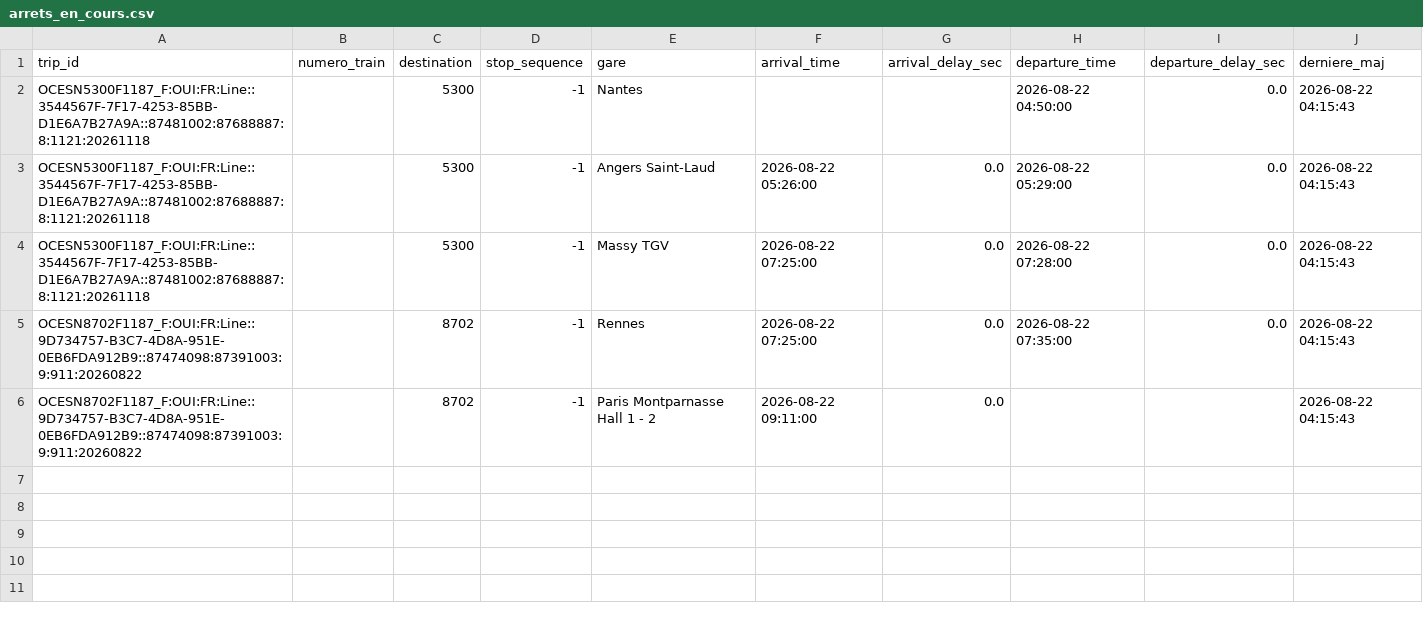
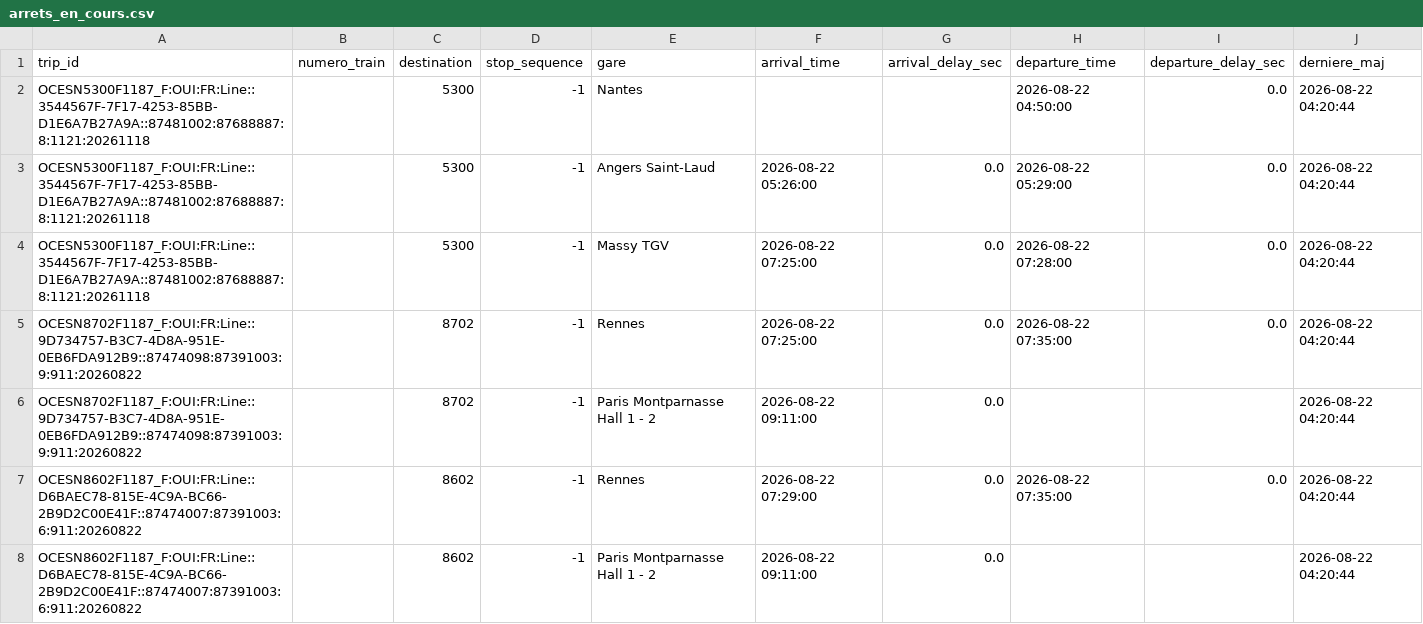
Before and after one commit to lflachot-dotcom/retards-trains, a CSV file: data/arrets_en_cours.csv, drawn as a sheet.

```diff
--- a/data/arrets_en_cours.csv
+++ b/data/arrets_en_cours.csv
@@ -1,6 +1,8 @@
 trip_id;numero_train;destination;stop_sequence;gare;arrival_time;arrival_delay_sec;departure_time;departure_delay_sec;derniere_maj
-OCESN5300F1187_F:OUI:FR:Line::3544567F-7F17-4253-85BB-D1E6A7B27A9A::87481002:87688887:8:1121:20261118;;5300;-1;Nantes;;;2026-08-22 04:50:00;0.0;2026-08-22 04:15:43
-OCESN5300F1187_F:OUI:FR:Line::3544567F-7F17-4253-85BB-D1E6A7B27A9A::87481002:87688887:8:1121:20261118;;5300;-1;Angers Saint-Laud;2026-08-22 05:26:00;0.0;2026-08-22 05:29:00;0.0;2026-08-22 04:15:43
-OCESN5300F1187_F:OUI:FR:Line::3544567F-7F17-4253-85BB-D1E6A7B27A9A::87481002:87688887:8:1121:20261118;;5300;-1;Massy TGV;2026-08-22 07:25:00;0.0;2026-08-22 07:28:00;0.0;2026-08-22 04:15:43
-OCESN8702F1187_F:OUI:FR:Line::9D734757-B3C7-4D8A-951E-0EB6FDA912B9::87474098:87391003:9:911:20260822;;8702;-1;Rennes;2026-08-22 07:25:00;0.0;2026-08-22 07:35:00;0.0;2026-08-22 04:15:43
-OCESN8702F1187_F:OUI:FR:Line::9D734757-B3C7-4D8A-951E-0EB6FDA912B9::87474098:87391003:9:911:20260822;;8702;-1;Paris Montparnasse Hall 1 - 2;2026-08-22 09:11:00;0.0;;;2026-08-22 04:15:43
+OCESN5300F1187_F:OUI:FR:Line::3544567F-7F17-4253-85BB-D1E6A7B27A9A::87481002:87688887:8:1121:20261118;;5300;-1;Nantes;;;2026-08-22 04:50:00;0.0;2026-08-22 04:20:44
+OCESN5300F1187_F:OUI:FR:Line::3544567F-7F17-4253-85BB-D1E6A7B27A9A::87481002:87688887:8:1121:20261118;;5300;-1;Angers Saint-Laud;2026-08-22 05:26:00;0.0;2026-08-22 05:29:00;0.0;2026-08-22 04:20:44
+OCESN5300F1187_F:OUI:FR:Line::3544567F-7F17-4253-85BB-D1E6A7B27A9A::87481002:87688887:8:1121:20261118;;5300;-1;Massy TGV;2026-08-22 07:25:00;0.0;2026-08-22 07:28:00;0.0;2026-08-22 04:20:44
+OCESN8702F1187_F:OUI:FR:Line::9D734757-B3C7-4D8A-951E-0EB6FDA912B9::87474098:87391003:9:911:20260822;;8702;-1;Rennes;2026-08-22 07:25:00;0.0;2026-08-22 07:35:00;0.0;2026-08-22 04:20:44
+OCESN8702F1187_F:OUI:FR:Line::9D734757-B3C7-4D8A-951E-0EB6FDA912B9::87474098:87391003:9:911:20260822;;8702;-1;Paris Montparnasse Hall 1 - 2;2026-08-22 09:11:00;0.0;;;2026-08-22 04:20:44
+OCESN8602F1187_F:OUI:FR:Line::D6BAEC78-815E-4C9A-BC66-2B9D2C00E41F::87474007:87391003:6:911:20260822;;8602;-1;Rennes;2026-08-22 07:29:00;0.0;2026-08-22 07:35:00;0.0;2026-08-22 04:20:44
+OCESN8602F1187_F:OUI:FR:Line::D6BAEC78-815E-4C9A-BC66-2B9D2C00E41F::87474007:87391003:6:911:20260822;;8602;-1;Paris Montparnasse Hall 1 - 2;2026-08-22 09:11:00;0.0;;;2026-08-22 04:20:44
```
